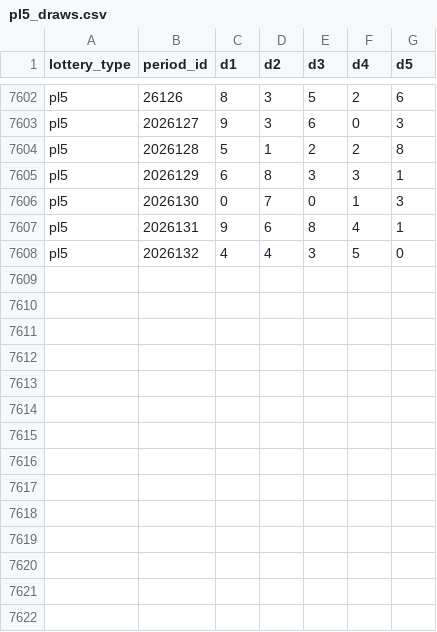
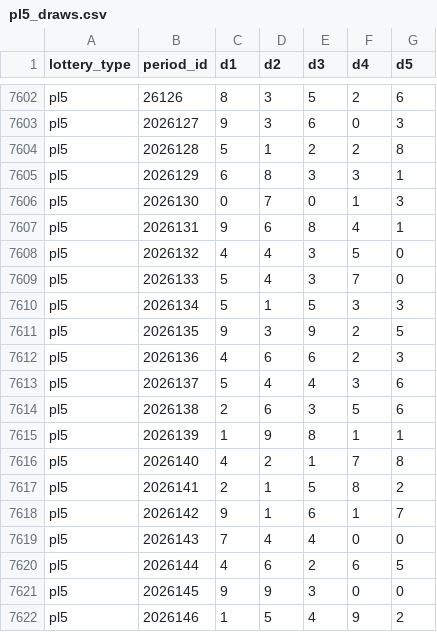
Before and after one commit to hegingas/lottory, a CSV file: data/processed/pl5_draws.csv, drawn as a sheet; only a part is shown, gaps mark what is left out.

```diff
--- a/data/processed/pl5_draws.csv
+++ b/data/processed/pl5_draws.csv
@@ -7608 +7608,15 @@ pl5,2026131,9,6,8,4,1
 pl5,2026132,4,4,3,5,0
+pl5,2026133,5,4,3,7,0
+pl5,2026134,5,1,5,3,3
+pl5,2026135,9,3,9,2,5
+pl5,2026136,4,6,6,2,3
+pl5,2026137,5,4,4,3,6
+pl5,2026138,2,6,3,5,6
+pl5,2026139,1,9,8,1,1
+pl5,2026140,4,2,1,7,8
+pl5,2026141,2,1,5,8,2
+pl5,2026142,9,1,6,1,7
+pl5,2026143,7,4,4,0,0
+pl5,2026144,4,6,2,6,5
+pl5,2026145,9,9,3,0,0
+pl5,2026146,1,5,4,9,2
```
Also changed, not shown: data/processed/dlt_draws.csv, data/processed/kl8_draws.csv, 21 other files.
